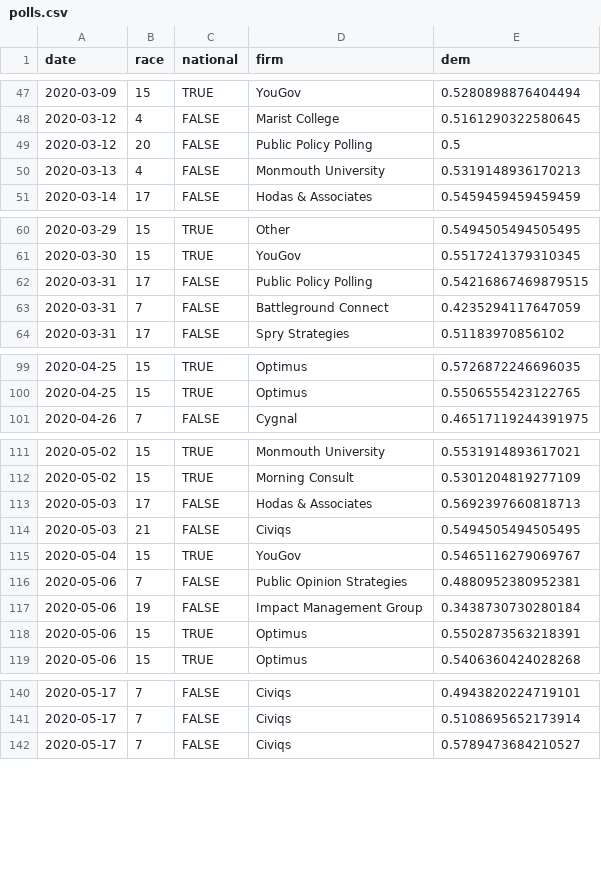
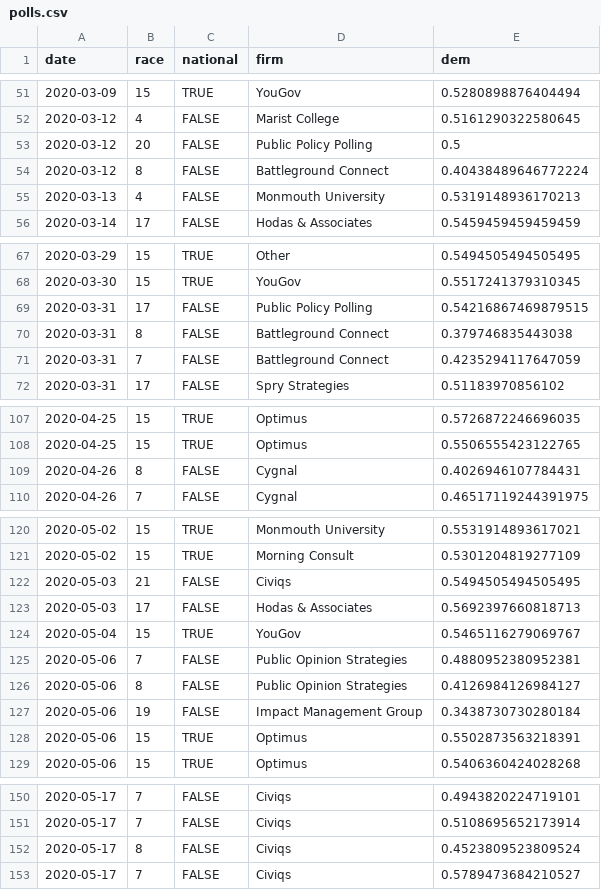
Before and after one commit to CoryMcCartan/senate, a CSV file: docs/polls.csv, drawn as a sheet; only a part is shown, gaps mark what is left out; the diff covers the shown part only.

```diff
--- a/docs/polls.csv
+++ b/docs/polls.csv
@@ -49,2 +53,3 @@ date,race,national,firm,dem
 2020-03-12,20,FALSE,Public Policy Polling,0.5
+2020-03-12,8,FALSE,Battleground Connect,0.40438489646772224
 2020-03-13,4,FALSE,Monmouth University,0.5319148936170213
@@ -62,2 +69,3 @@ date,race,national,firm,dem
 2020-03-31,17,FALSE,Public Policy Polling,0.54216867469879515
+2020-03-31,8,FALSE,Battleground Connect,0.379746835443038
 2020-03-31,7,FALSE,Battleground Connect,0.4235294117647059
@@ -100,2 +108,3 @@ date,race,national,firm,dem
 2020-04-25,15,TRUE,Optimus,0.5506555423122765
+2020-04-26,8,FALSE,Cygnal,0.4026946107784431
 2020-04-26,7,FALSE,Cygnal,0.46517119244391975
@@ -112,6 +121,7 @@ date,race,national,firm,dem
 2020-05-02,15,TRUE,Morning Consult,0.5301204819277109
+2020-05-03,21,FALSE,Civiqs,0.5494505494505495
 2020-05-03,17,FALSE,Hodas & Associates,0.5692397660818713
-2020-05-03,21,FALSE,Civiqs,0.5494505494505495
 2020-05-04,15,TRUE,YouGov,0.5465116279069767
 2020-05-06,7,FALSE,Public Opinion Strategies,0.4880952380952381
+2020-05-06,8,FALSE,Public Opinion Strategies,0.4126984126984127
 2020-05-06,19,FALSE,Impact Management Group,0.3438730730280184
@@ -141,2 +151,3 @@ date,race,national,firm,dem
 2020-05-17,7,FALSE,Civiqs,0.5108695652173914
+2020-05-17,8,FALSE,Civiqs,0.4523809523809524
 2020-05-17,7,FALSE,Civiqs,0.5789473684210527
```
Also changed, not shown: 12 added rows, 27 moved rows and 10 edited cells elsewhere in this file, docs/history.csv, docs/race_history.csv, 3 other files.
